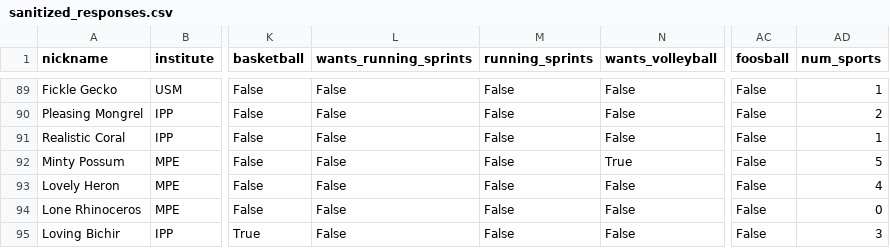
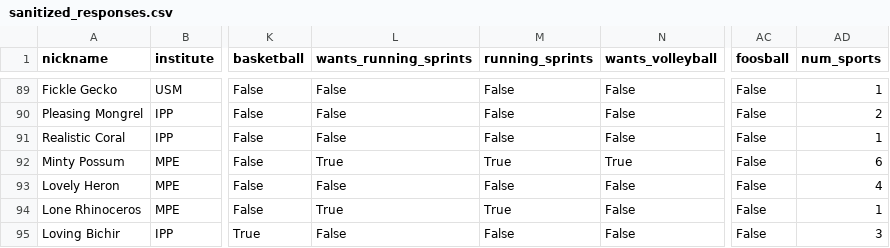
Before and after one commit to FBalzerMPE/imprs_sports_week, a CSV file: data/sanitized_responses.csv, drawn as a sheet; only a part is shown, gaps mark what is left out; the diff covers the shown part only; the diff names each change by its address in the sheet, - before the commit and + after, or states it on an @@ line.

Commit message:
Added a few new players, fixed bug where running/sprints wasn't properly considered

```diff
--- a/data/sanitized_responses.csv
+++ b/data/sanitized_responses.csv
-L92 (wants_running_sprints): False
+L92 (wants_running_sprints): True
-M92 (running_sprints): False
+M92 (running_sprints): True
-AD92 (num_sports): 5
+AD92 (num_sports): 6
-L94 (wants_running_sprints): False
+L94 (wants_running_sprints): True
-M94 (running_sprints): False
+M94 (running_sprints): True
-AD94 (num_sports): 0
+AD94 (num_sports): 1
```
Also changed, not shown: 4 added rows and 44 edited cells elsewhere in this file, data/teams/team_B.csv, data/teams/team_C.csv, 2 other files.
